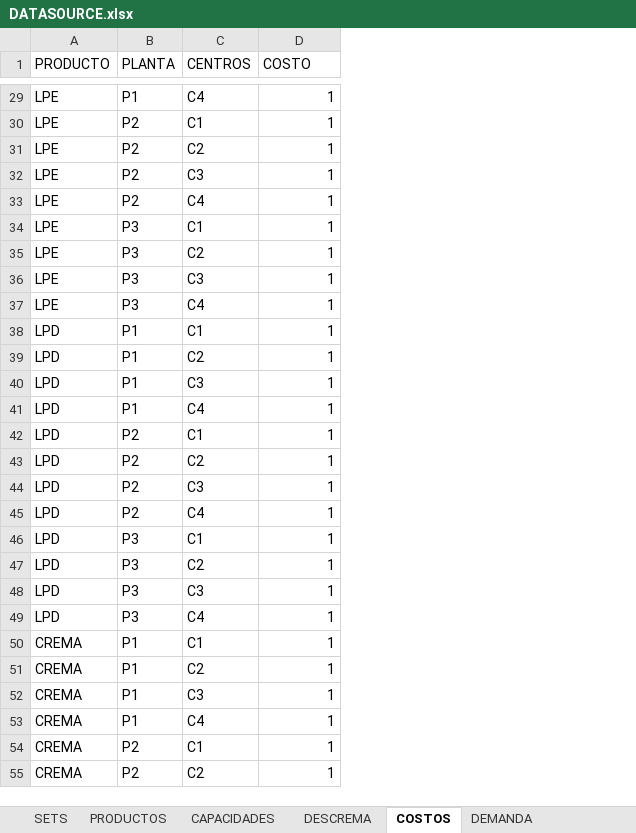
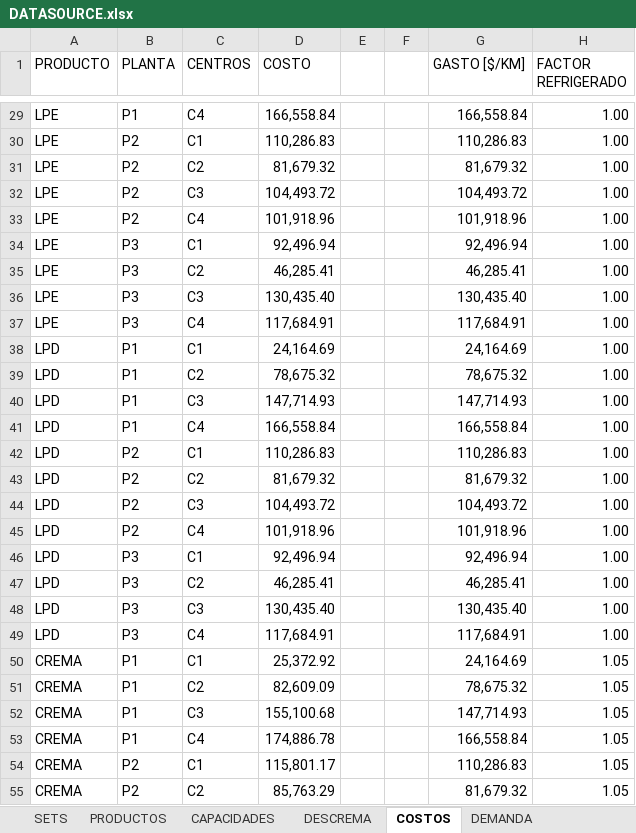
Before and after one commit to Alag7/TP-IO, an Excel workbook: DATASOURCE.xlsx, sheet COSTOS, drawn as a sheet; only a part is shown, gaps mark what is left out; values as stored, in another font and other column widths than the file's, no borders; the diff covers the shown part only; the diff names each change by its address in the sheet, - before the commit and + after, or states it on an @@ line.

```diff
--- a/DATASOURCE.xlsx (sheet COSTOS)
+++ b/DATASOURCE.xlsx (sheet COSTOS)
+column E, empty
+column F, empty
+column G (GASTO [$/KM]), rows 29-55: 166,558.84 | 110,286.83 | 81,679.32 | 104,493.72 | 101,918.96 | 92,496.94 | 46,285.41 | 130,435.40 | 117,684.91 | 24,164.69 | 78,675.32 | 147,714.93 | 166,558.84 | 110,286.83 | 81,679.32 | 104,493.72 | 101,918.96 | 92,496.94 | 46,285.41 | 130,435.40 | 117,684.91 | 24,164.69 | 78,675.32 | 147,714.93 | 166,558.84 | 110,286.83 | 81,679.32
+column H (FACTOR REFRIGERADO), rows 29-55: 1.00 | 1.00 | 1.00 | 1.00 | 1.00 | 1.00 | 1.00 | 1.00 | 1.00 | 1.00 | 1.00 | 1.00 | 1.00 | 1.00 | 1.00 | 1.00 | 1.00 | 1.00 | 1.00 | 1.00 | 1.00 | 1.05 | 1.05 | 1.05 | 1.05 | 1.05 | 1.05
-D29 (COSTO): 1
+D29 (COSTO): 166,558.84
-D30 (COSTO): 1
+D30 (COSTO): 110,286.83
-D31 (COSTO): 1
+D31 (COSTO): 81,679.32
-D32 (COSTO): 1
+D32 (COSTO): 104,493.72
-D33 (COSTO): 1
+D33 (COSTO): 101,918.96
-D34 (COSTO): 1
+D34 (COSTO): 92,496.94
-D35 (COSTO): 1
+D35 (COSTO): 46,285.41
-D36 (COSTO): 1
+D36 (COSTO): 130,435.40
-D37 (COSTO): 1
+D37 (COSTO): 117,684.91
-D38 (COSTO): 1
+D38 (COSTO): 24,164.69
-D39 (COSTO): 1
+D39 (COSTO): 78,675.32
-D40 (COSTO): 1
+D40 (COSTO): 147,714.93
-D41 (COSTO): 1
+D41 (COSTO): 166,558.84
-D42 (COSTO): 1
+D42 (COSTO): 110,286.83
-D43 (COSTO): 1
+D43 (COSTO): 81,679.32
-D44 (COSTO): 1
+D44 (COSTO): 104,493.72
-D45 (COSTO): 1
+D45 (COSTO): 101,918.96
-D46 (COSTO): 1
+D46 (COSTO): 92,496.94
-D47 (COSTO): 1
+D47 (COSTO): 46,285.41
-D48 (COSTO): 1
+D48 (COSTO): 130,435.40
-D49 (COSTO): 1
+D49 (COSTO): 117,684.91
-D50 (COSTO): 1
+D50 (COSTO): 25,372.92
-D51 (COSTO): 1
+D51 (COSTO): 82,609.09
-D52 (COSTO): 1
+D52 (COSTO): 155,100.68
-D53 (COSTO): 1
+D53 (COSTO): 174,886.78
-D54 (COSTO): 1
+D54 (COSTO): 115,801.17
-D55 (COSTO): 1
+D55 (COSTO): 85,763.29
```
Also changed, not shown: 69 edited cells elsewhere in this sheet, sheet DEMANDA, sheet DESCREMA, other sheet tabs, 1 other file.
